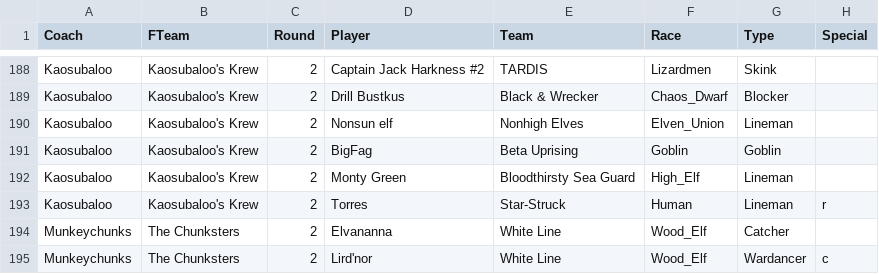
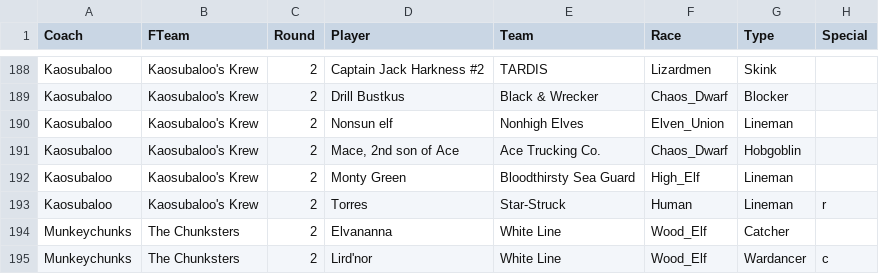
Before and after one commit to nufflytics/REBBL_fantasy, a CSV file: data/fantasy_teams.csv, drawn as a sheet; only a part is shown, gaps mark what is left out.

Commit message:
kaosubaloo special trade for dropouts

```diff
--- a/data/fantasy_teams.csv
+++ b/data/fantasy_teams.csv
@@ -190,3 +190,3 @@ Kaosubaloo,Kaosubaloo's Krew,2,Drill Bustkus,Black & Wrecker,Chaos_Dwarf,Blocker
 Kaosubaloo,Kaosubaloo's Krew,2,Nonsun elf,Nonhigh Elves,Elven_Union,Lineman,
-Kaosubaloo,Kaosubaloo's Krew,2,BigFag,Beta Uprising,Goblin,Goblin,
+Kaosubaloo,Kaosubaloo's Krew,2,"Mace, 2nd son of Ace",Ace Trucking Co.,Chaos_Dwarf,Hobgoblin,
 Kaosubaloo,Kaosubaloo's Krew,2,Monty Green,Bloodthirsty Sea Guard,High_Elf,Lineman,
```
